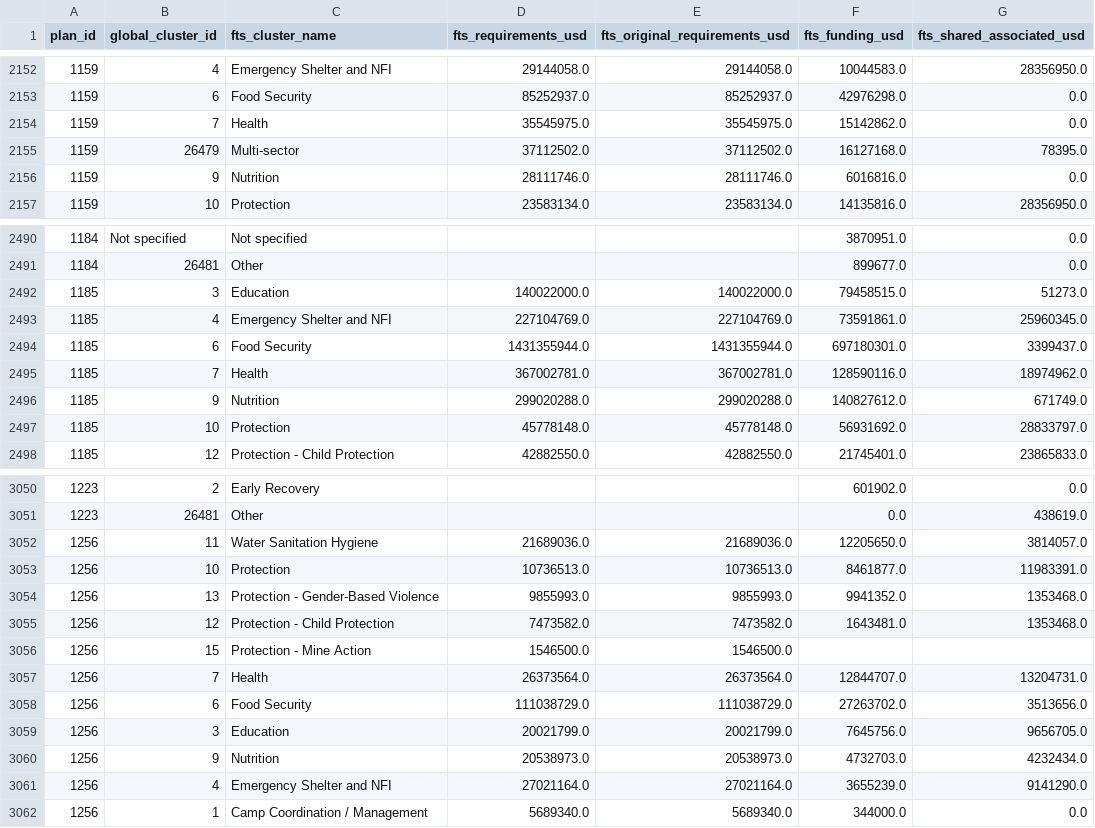
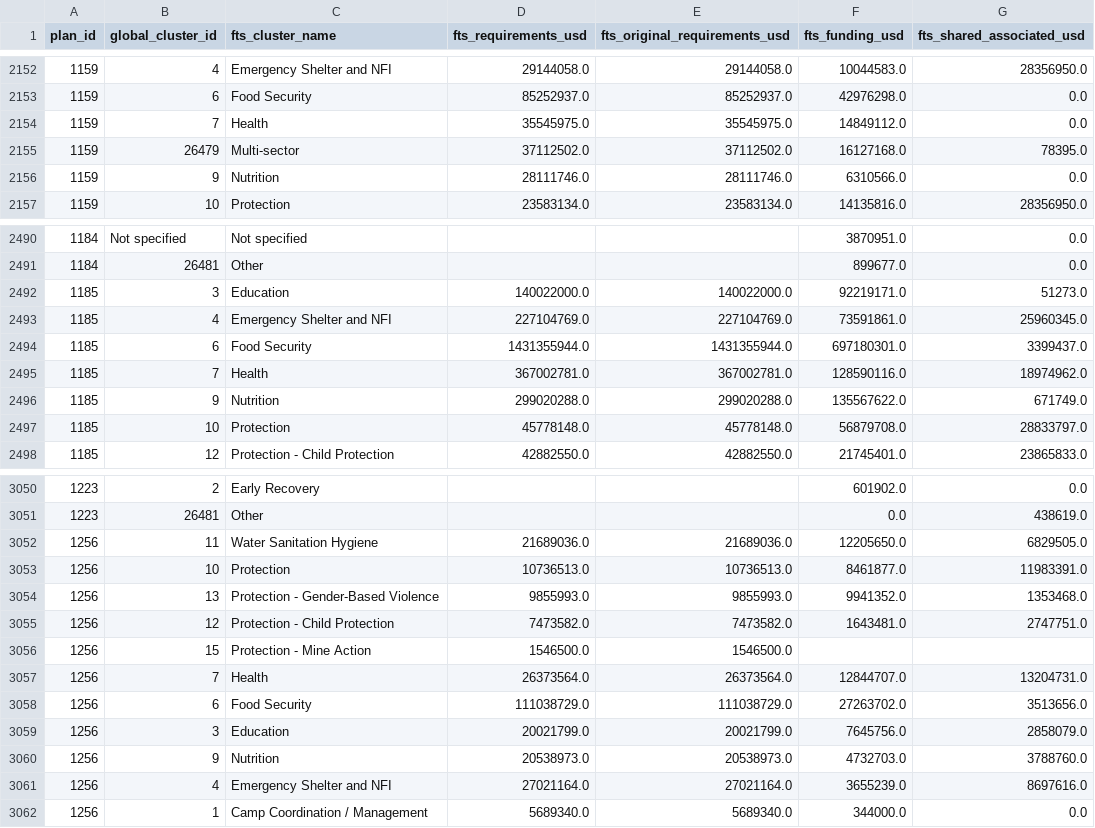
Before and after one commit to nirojpanta77/global-humanitarian-needs-and-funding, a CSV file: tables/fts_sector_totals/all_years.csv, drawn as a sheet; only a part is shown, gaps mark what is left out; the diff covers the shown part only.

```diff
--- a/tables/fts_sector_totals/all_years.csv
+++ b/tables/fts_sector_totals/all_years.csv
@@ -2153,5 +2153,5 @@ plan_id,global_cluster_id,fts_cluster_name,fts_requirements_usd,fts_original_req
 1159,6,Food Security,85252937.0,85252937.0,42976298.0,0.0
-1159,7,Health,35545975.0,35545975.0,15142862.0,0.0
+1159,7,Health,35545975.0,35545975.0,14849112.0,0.0
 1159,26479,Multi-sector,37112502.0,37112502.0,16127168.0,78395.0
-1159,9,Nutrition,28111746.0,28111746.0,6016816.0,0.0
+1159,9,Nutrition,28111746.0,28111746.0,6310566.0,0.0
 1159,10,Protection,23583134.0,23583134.0,14135816.0,28356950.0
@@ -2491,3 +2491,3 @@ plan_id,global_cluster_id,fts_cluster_name,fts_requirements_usd,fts_original_req
 1184,26481,Other,,,899677.0,0.0
-1185,3,Education,140022000.0,140022000.0,79458515.0,51273.0
+1185,3,Education,140022000.0,140022000.0,92219171.0,51273.0
 1185,4,Emergency Shelter and NFI,227104769.0,227104769.0,73591861.0,25960345.0
@@ -2495,4 +2495,4 @@ plan_id,global_cluster_id,fts_cluster_name,fts_requirements_usd,fts_original_req
 1185,7,Health,367002781.0,367002781.0,128590116.0,18974962.0
-1185,9,Nutrition,299020288.0,299020288.0,140827612.0,671749.0
-1185,10,Protection,45778148.0,45778148.0,56931692.0,28833797.0
+1185,9,Nutrition,299020288.0,299020288.0,135567622.0,671749.0
+1185,10,Protection,45778148.0,45778148.0,56879708.0,28833797.0
 1185,12,Protection - Child Protection,42882550.0,42882550.0,21745401.0,23865833.0
@@ -3051,6 +3051,6 @@ plan_id,global_cluster_id,fts_cluster_name,fts_requirements_usd,fts_original_req
 1223,26481,Other,,,0.0,438619.0
-1256,11,Water Sanitation Hygiene,21689036.0,21689036.0,12205650.0,3814057.0
+1256,11,Water Sanitation Hygiene,21689036.0,21689036.0,12205650.0,6829505.0
 1256,10,Protection,10736513.0,10736513.0,8461877.0,11983391.0
 1256,13,Protection - Gender-Based Violence,9855993.0,9855993.0,9941352.0,1353468.0
-1256,12,Protection - Child Protection,7473582.0,7473582.0,1643481.0,1353468.0
+1256,12,Protection - Child Protection,7473582.0,7473582.0,1643481.0,2747751.0
 1256,15,Protection - Mine Action,1546500.0,1546500.0,,
@@ -3058,5 +3058,5 @@ plan_id,global_cluster_id,fts_cluster_name,fts_requirements_usd,fts_original_req
 1256,6,Food Security,111038729.0,111038729.0,27263702.0,3513656.0
-1256,3,Education,20021799.0,20021799.0,7645756.0,9656705.0
-1256,9,Nutrition,20538973.0,20538973.0,4732703.0,4232434.0
-1256,4,Emergency Shelter and NFI,27021164.0,27021164.0,3655239.0,9141290.0
+1256,3,Education,20021799.0,20021799.0,7645756.0,2858079.0
+1256,9,Nutrition,20538973.0,20538973.0,4732703.0,3788760.0
+1256,4,Emergency Shelter and NFI,27021164.0,27021164.0,3655239.0,8697616.0
 1256,1,Camp Coordination / Management,5689340.0,5689340.0,344000.0,0.0
```
Also changed, not shown: 4 moved rows and 12 edited cells elsewhere in this file, tables/financial_breakdowns/2024.csv, tables/financial_breakdowns/2025.csv, 14 other files.
